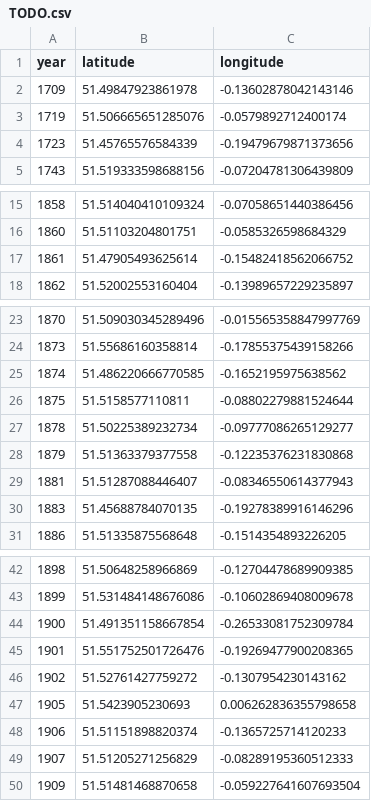
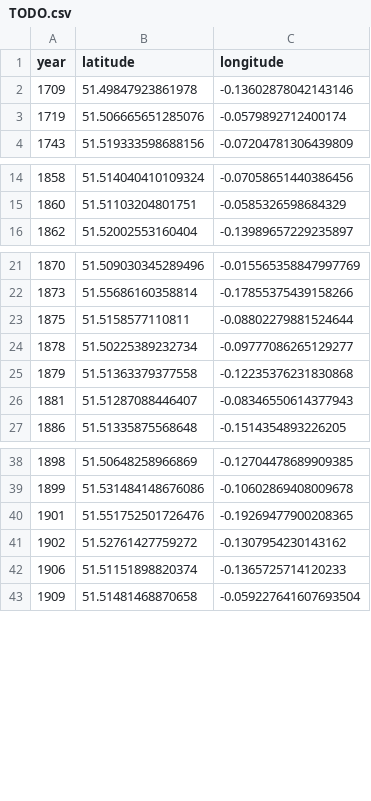
Before and after one commit to aelmekeev/year-on-facade, a CSV file: csv/TODO.csv, drawn as a sheet; only a part is shown, gaps mark what is left out.

```diff
--- a/csv/TODO.csv
+++ b/csv/TODO.csv
@@ -3,3 +3,2 @@ year;latitude;longitude
 1719;51.506665651285076;-0.0579892712400174
-1723;51.45765576584339;-0.19479679871373656
 1743;51.519333598688156;-0.07204781306439809
@@ -16,3 +15,2 @@ year;latitude;longitude
 1860;51.51103204801751;-0.0585326598684329
-1861;51.47905493625614;-0.15482418562066752
 1862;51.52002553160404;-0.13989657229235897
@@ -24,3 +22,2 @@ year;latitude;longitude
 1873;51.55686160358814;-0.17855375439158266
-1874;51.486220666770585;-0.1652195975638562
 1875;51.5158577110811;-0.08802279881524644
@@ -29,3 +26,2 @@ year;latitude;longitude
 1881;51.51287088446407;-0.08346550614377943
-1883;51.45688784070135;-0.19278389916146296
 1886;51.51335875568648;-0.1514354893226205
@@ -43,8 +39,5 @@ year;latitude;longitude
 1899;51.531484148676086;-0.10602869408009678
-1900;51.491351158667854;-0.26533081752309784
 1901;51.551752501726476;-0.19269477900208365
 1902;51.52761427759272;-0.1307954230143162
-1905;51.5423905230693;0.006262836355798658
 1906;51.51151898820374;-0.1365725714120233
-1907;51.51205271256829;-0.08289195360512333
 1909;51.51481468870658;-0.059227641607693504
```
Also changed, not shown: csv/London.csv, 8 other files.
